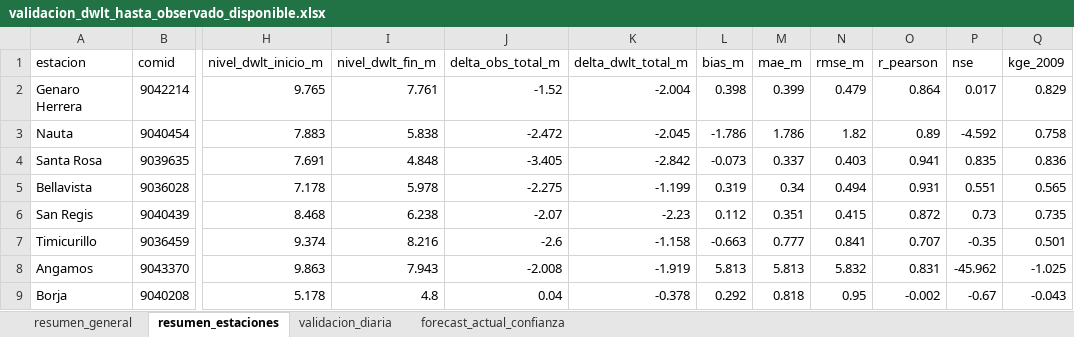
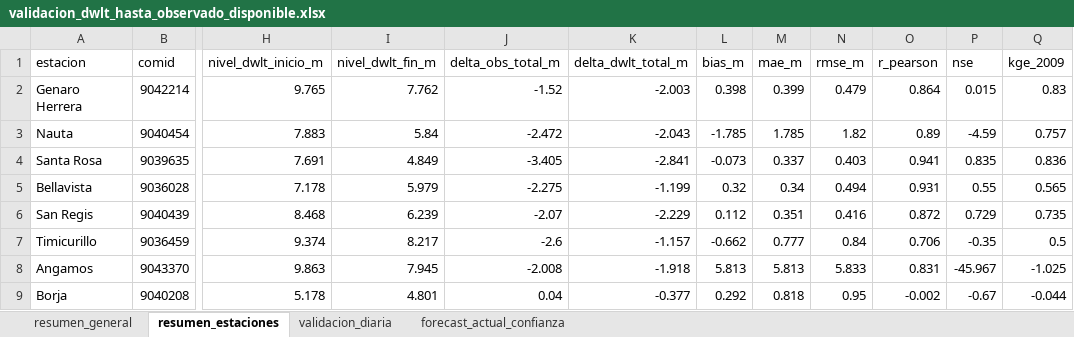
Before and after one commit to KURONO23/LoretoNivelesaCaudales, an Excel workbook: outputs/validacion_dwlt_hasta_observado_disponible.xlsx, sheet resumen_estaciones, drawn as a sheet; only a part is shown, gaps mark what is left out; values as stored, in another font and other column widths than the file's, no borders; the diff covers the shown part only; the diff names each change by its address in the sheet, - before the commit and + after, or states it on an @@ line.

```diff
--- a/outputs/validacion_dwlt_hasta_observado_disponible.xlsx (sheet resumen_estaciones)
+++ b/outputs/validacion_dwlt_hasta_observado_disponible.xlsx (sheet resumen_estaciones)
-I2 (nivel_dwlt_fin_m): 7.761
+I2 (nivel_dwlt_fin_m): 7.762
-K2 (delta_dwlt_total_m): -2.004
+K2 (delta_dwlt_total_m): -2.003
-P2 (nse): 0.017
+P2 (nse): 0.015
-Q2 (kge_2009): 0.829
+Q2 (kge_2009): 0.83
-I3 (nivel_dwlt_fin_m): 5.838
+I3 (nivel_dwlt_fin_m): 5.84
-K3 (delta_dwlt_total_m): -2.045
+K3 (delta_dwlt_total_m): -2.043
-L3 (bias_m): -1.786
+L3 (bias_m): -1.785
-M3 (mae_m): 1.786
+M3 (mae_m): 1.785
-P3 (nse): -4.592
+P3 (nse): -4.59
-Q3 (kge_2009): 0.758
+Q3 (kge_2009): 0.757
-I4 (nivel_dwlt_fin_m): 4.848
+I4 (nivel_dwlt_fin_m): 4.849
-K4 (delta_dwlt_total_m): -2.842
+K4 (delta_dwlt_total_m): -2.841
-I5 (nivel_dwlt_fin_m): 5.978
+I5 (nivel_dwlt_fin_m): 5.979
-L5 (bias_m): 0.319
+L5 (bias_m): 0.32
-P5 (nse): 0.551
+P5 (nse): 0.55
-I6 (nivel_dwlt_fin_m): 6.238
+I6 (nivel_dwlt_fin_m): 6.239
-K6 (delta_dwlt_total_m): -2.23
+K6 (delta_dwlt_total_m): -2.229
-N6 (rmse_m): 0.415
+N6 (rmse_m): 0.416
-P6 (nse): 0.73
+P6 (nse): 0.729
-I7 (nivel_dwlt_fin_m): 8.216
+I7 (nivel_dwlt_fin_m): 8.217
-K7 (delta_dwlt_total_m): -1.158
+K7 (delta_dwlt_total_m): -1.157
-L7 (bias_m): -0.663
+L7 (bias_m): -0.662
-N7 (rmse_m): 0.841
+N7 (rmse_m): 0.84
-O7 (r_pearson): 0.707
+O7 (r_pearson): 0.706
-Q7 (kge_2009): 0.501
+Q7 (kge_2009): 0.5
-I8 (nivel_dwlt_fin_m): 7.943
+I8 (nivel_dwlt_fin_m): 7.945
-K8 (delta_dwlt_total_m): -1.919
+K8 (delta_dwlt_total_m): -1.918
-N8 (rmse_m): 5.832
+N8 (rmse_m): 5.833
-P8 (nse): -45.962
+P8 (nse): -45.967
-I9 (nivel_dwlt_fin_m): 4.8
+I9 (nivel_dwlt_fin_m): 4.801
-K9 (delta_dwlt_total_m): -0.378
+K9 (delta_dwlt_total_m): -0.377
-Q9 (kge_2009): -0.043
+Q9 (kge_2009): -0.044
```
Also changed, not shown: 45 edited cells elsewhere in this sheet, sheet validacion_diaria, sheet forecast_actual_confianza, sheet resumen_general, outputs/metricas_dwlt_estaciones.xlsx, outputs/pronostico_nivel_7dias_estaciones.xlsx, 10 other files.
